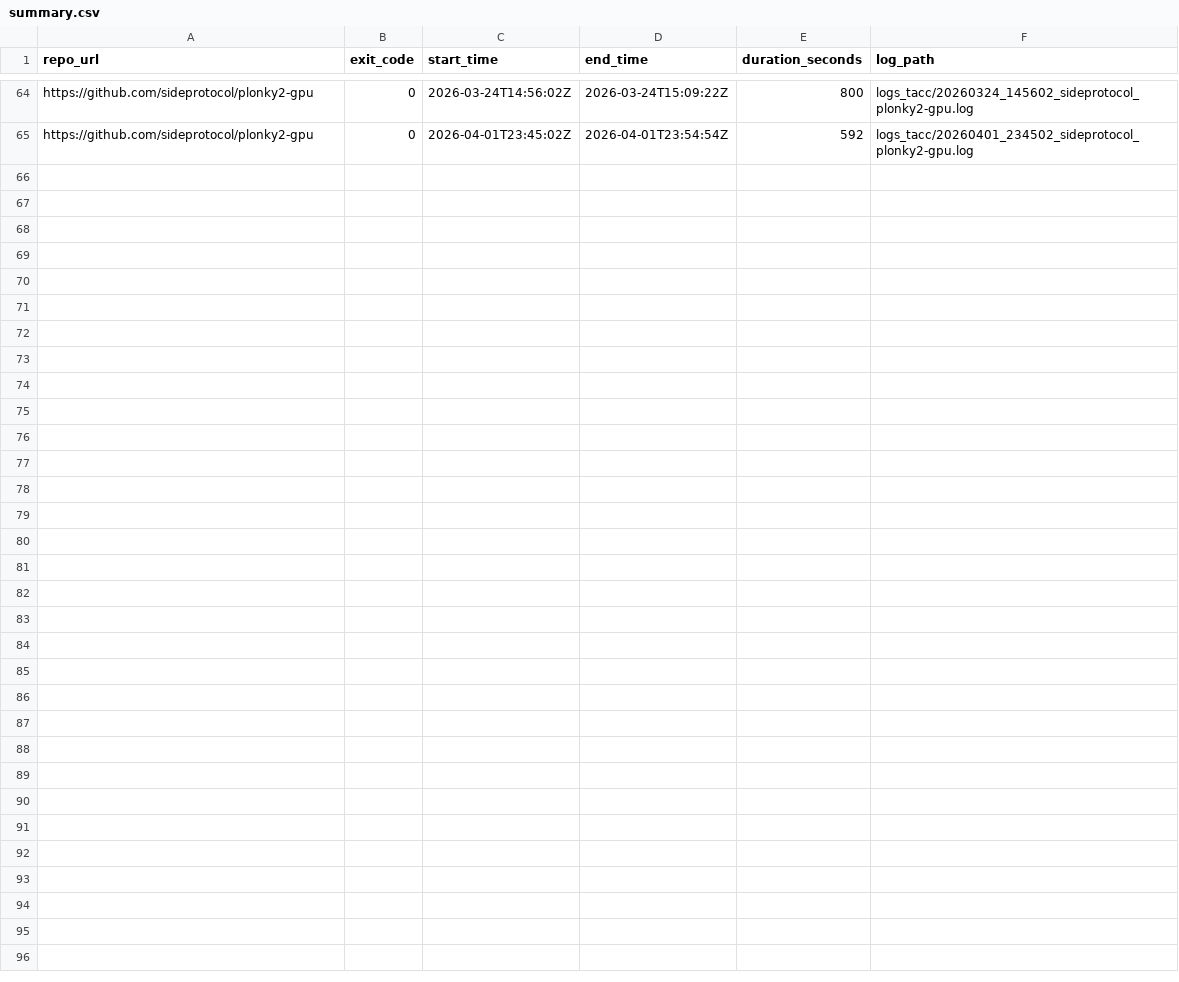
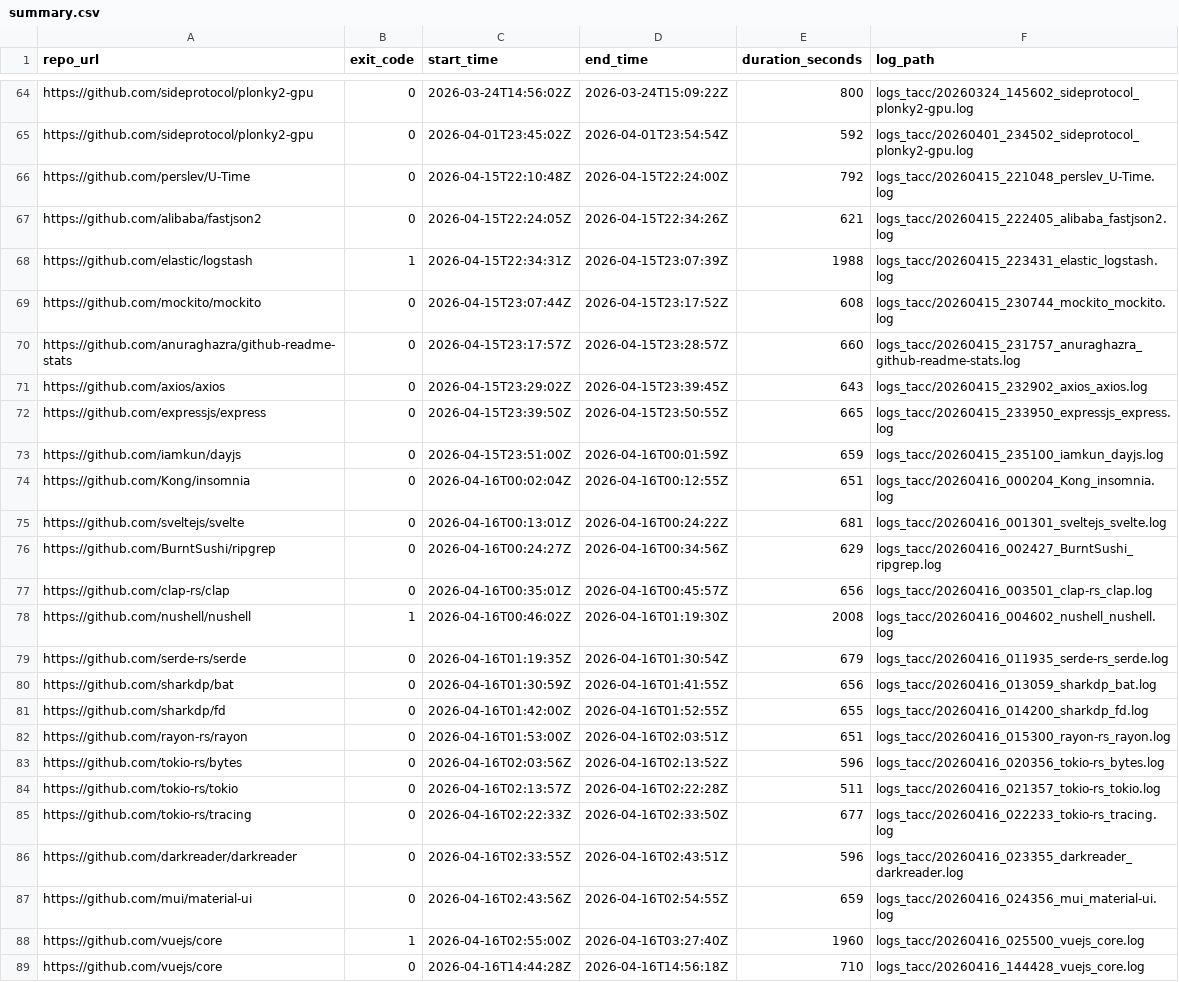
Before and after one commit to EaminC/EnvAgent-plus, a CSV file: logs_tacc/summary.csv, drawn as a sheet; only a part is shown, gaps mark what is left out; the diff names each change by its address in the sheet, - before the commit and + after, or states it on an @@ line.

```diff
--- a/logs_tacc/summary.csv
+++ b/logs_tacc/summary.csv
+row 66: https://github.com/perslev/U-Time | 0 | 2026-04-15T22:10:48Z | 2026-04-15T22:24:00Z | 792 | logs_tacc/20260415_221048_perslev_U-Time.log
+row 67: https://github.com/alibaba/fastjson2 | 0 | 2026-04-15T22:24:05Z | 2026-04-15T22:34:26Z | 621 | logs_tacc/20260415_222405_alibaba_fastjson2.log
+row 68: https://github.com/elastic/logstash | 1 | 2026-04-15T22:34:31Z | 2026-04-15T23:07:39Z | 1988 | logs_tacc/20260415_223431_elastic_logstash.log
+row 69: https://github.com/mockito/mockito | 0 | 2026-04-15T23:07:44Z | 2026-04-15T23:17:52Z | 608 | logs_tacc/20260415_230744_mockito_mockito.log
+row 70: https://github.com/anuraghazra/github-readme-stats | 0 | 2026-04-15T23:17:57Z | 2026-04-15T23:28:57Z | 660 | logs_tacc/20260415_231757_anuraghazra_github-readme-stats.log
+row 71: https://github.com/axios/axios | 0 | 2026-04-15T23:29:02Z | 2026-04-15T23:39:45Z | 643 | logs_tacc/20260415_232902_axios_axios.log
+row 72: https://github.com/expressjs/express | 0 | 2026-04-15T23:39:50Z | 2026-04-15T23:50:55Z | 665 | logs_tacc/20260415_233950_expressjs_express.log
+row 73: https://github.com/iamkun/dayjs | 0 | 2026-04-15T23:51:00Z | 2026-04-16T00:01:59Z | 659 | logs_tacc/20260415_235100_iamkun_dayjs.log
+row 74: https://github.com/Kong/insomnia | 0 | 2026-04-16T00:02:04Z | 2026-04-16T00:12:55Z | 651 | logs_tacc/20260416_000204_Kong_insomnia.log
+row 75: https://github.com/sveltejs/svelte | 0 | 2026-04-16T00:13:01Z | 2026-04-16T00:24:22Z | 681 | logs_tacc/20260416_001301_sveltejs_svelte.log
+row 76: https://github.com/BurntSushi/ripgrep | 0 | 2026-04-16T00:24:27Z | 2026-04-16T00:34:56Z | 629 | logs_tacc/20260416_002427_BurntSushi_ripgrep.log
+row 77: https://github.com/clap-rs/clap | 0 | 2026-04-16T00:35:01Z | 2026-04-16T00:45:57Z | 656 | logs_tacc/20260416_003501_clap-rs_clap.log
+row 78: https://github.com/nushell/nushell | 1 | 2026-04-16T00:46:02Z | 2026-04-16T01:19:30Z | 2008 | logs_tacc/20260416_004602_nushell_nushell.log
+row 79: https://github.com/serde-rs/serde | 0 | 2026-04-16T01:19:35Z | 2026-04-16T01:30:54Z | 679 | logs_tacc/20260416_011935_serde-rs_serde.log
+row 80: https://github.com/sharkdp/bat | 0 | 2026-04-16T01:30:59Z | 2026-04-16T01:41:55Z | 656 | logs_tacc/20260416_013059_sharkdp_bat.log
+row 81: https://github.com/sharkdp/fd | 0 | 2026-04-16T01:42:00Z | 2026-04-16T01:52:55Z | 655 | logs_tacc/20260416_014200_sharkdp_fd.log
+row 82: https://github.com/rayon-rs/rayon | 0 | 2026-04-16T01:53:00Z | 2026-04-16T02:03:51Z | 651 | logs_tacc/20260416_015300_rayon-rs_rayon.log
+row 83: https://github.com/tokio-rs/bytes | 0 | 2026-04-16T02:03:56Z | 2026-04-16T02:13:52Z | 596 | logs_tacc/20260416_020356_tokio-rs_bytes.log
+row 84: https://github.com/tokio-rs/tokio | 0 | 2026-04-16T02:13:57Z | 2026-04-16T02:22:28Z | 511 | logs_tacc/20260416_021357_tokio-rs_tokio.log
+row 85: https://github.com/tokio-rs/tracing | 0 | 2026-04-16T02:22:33Z | 2026-04-16T02:33:50Z | 677 | logs_tacc/20260416_022233_tokio-rs_tracing.log
+row 86: https://github.com/darkreader/darkreader | 0 | 2026-04-16T02:33:55Z | 2026-04-16T02:43:51Z | 596 | logs_tacc/20260416_023355_darkreader_darkreader.log
+row 87: https://github.com/mui/material-ui | 0 | 2026-04-16T02:43:56Z | 2026-04-16T02:54:55Z | 659 | logs_tacc/20260416_024356_mui_material-ui.log
+row 88: https://github.com/vuejs/core | 1 | 2026-04-16T02:55:00Z | 2026-04-16T03:27:40Z | 1960 | logs_tacc/20260416_025500_vuejs_core.log
+row 89: https://github.com/vuejs/core | 0 | 2026-04-16T14:44:28Z | 2026-04-16T14:56:18Z | 710 | logs_tacc/20260416_144428_vuejs_core.log
```
Also changed, not shown: 31 other files.
